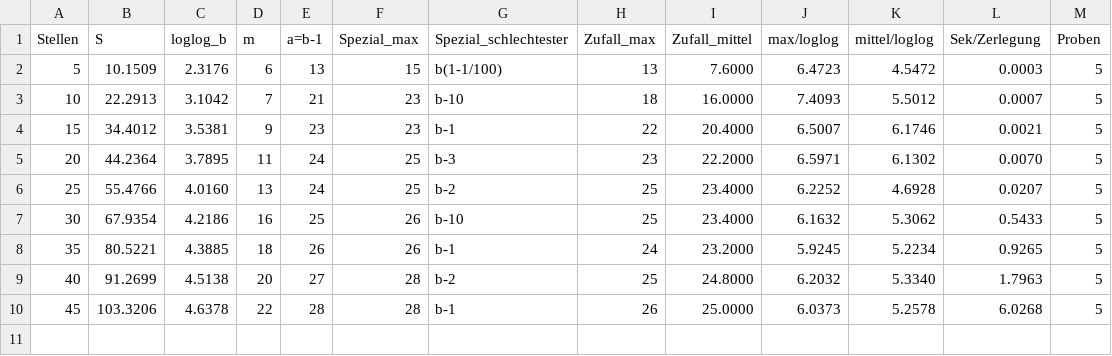
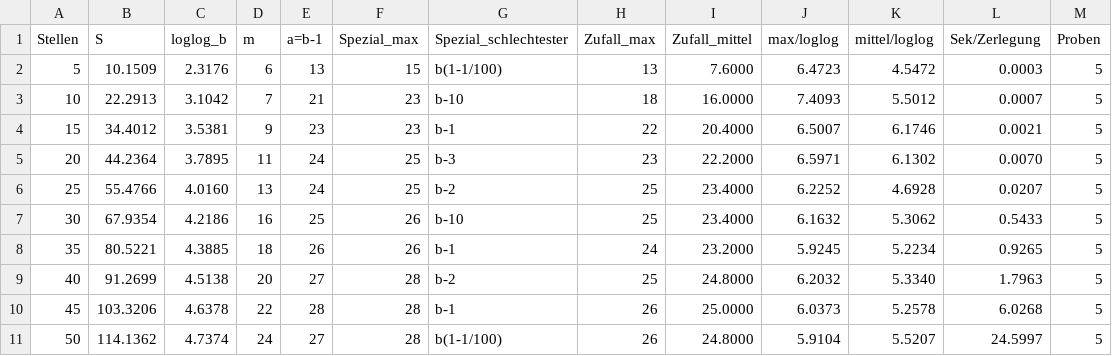
Before and after one commit to dsmic/Stammbruch_neue_Erkenntnisse, a CSV file: messungen_m_paper.csv, drawn as a sheet; the diff names each change by its address in the sheet, - before the commit and + after, or states it on an @@ line.

```diff
--- a/messungen_m_paper.csv
+++ b/messungen_m_paper.csv
+row 11: 50 | 114.1362 | 4.7374 | 24 | 27 | 28 | b(1-1/100) | 26 | 24.8000 | 5.9104 | 5.5207 | 24.5997 | 5
```
